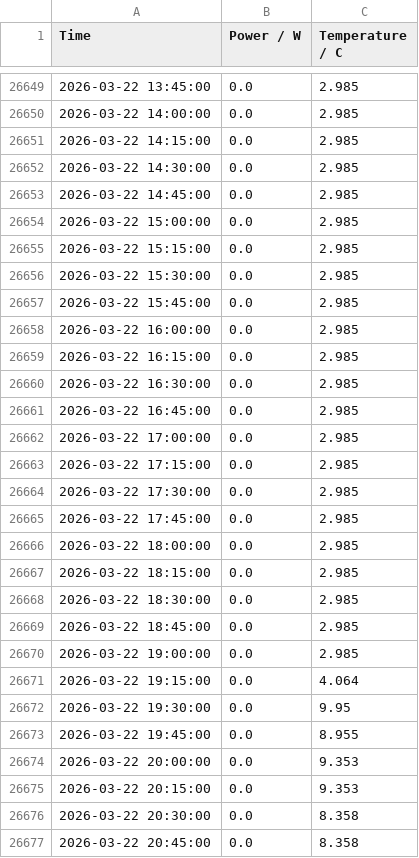
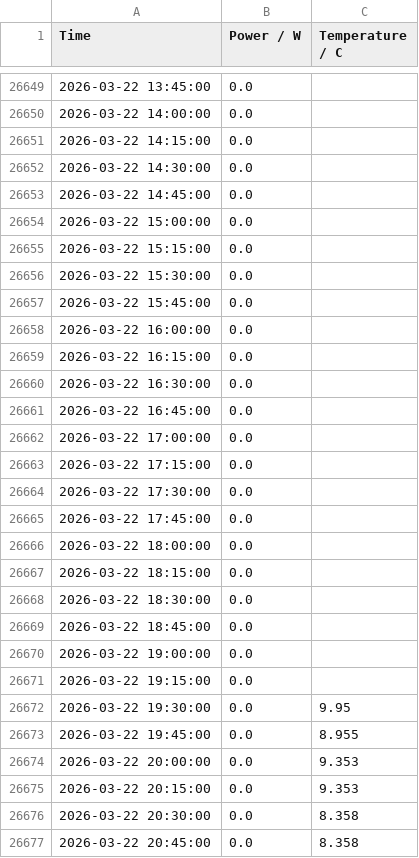
Before and after one commit to gerritnowald/FRITZSmartEnergy210_Gmail_Logger, a CSV file: src/data.csv, drawn as a sheet; only a part is shown, gaps mark what is left out; the diff covers the shown part only.

```diff
--- a/src/data.csv
+++ b/src/data.csv
@@ -26649,24 +26649,24 @@ Time,Power / W,Temperature / C
-2026-03-22 13:45:00,0.0,2.985
-2026-03-22 14:00:00,0.0,2.985
-2026-03-22 14:15:00,0.0,2.985
-2026-03-22 14:30:00,0.0,2.985
-2026-03-22 14:45:00,0.0,2.985
-2026-03-22 15:00:00,0.0,2.985
-2026-03-22 15:15:00,0.0,2.985
-2026-03-22 15:30:00,0.0,2.985
-2026-03-22 15:45:00,0.0,2.985
-2026-03-22 16:00:00,0.0,2.985
-2026-03-22 16:15:00,0.0,2.985
-2026-03-22 16:30:00,0.0,2.985
-2026-03-22 16:45:00,0.0,2.985
-2026-03-22 17:00:00,0.0,2.985
-2026-03-22 17:15:00,0.0,2.985
-2026-03-22 17:30:00,0.0,2.985
-2026-03-22 17:45:00,0.0,2.985
-2026-03-22 18:00:00,0.0,2.985
-2026-03-22 18:15:00,0.0,2.985
-2026-03-22 18:30:00,0.0,2.985
-2026-03-22 18:45:00,0.0,2.985
-2026-03-22 19:00:00,0.0,2.985
-2026-03-22 19:15:00,0.0,4.064
+2026-03-22 13:45:00,0.0,
+2026-03-22 14:00:00,0.0,
+2026-03-22 14:15:00,0.0,
+2026-03-22 14:30:00,0.0,
+2026-03-22 14:45:00,0.0,
+2026-03-22 15:00:00,0.0,
+2026-03-22 15:15:00,0.0,
+2026-03-22 15:30:00,0.0,
+2026-03-22 15:45:00,0.0,
+2026-03-22 16:00:00,0.0,
+2026-03-22 16:15:00,0.0,
+2026-03-22 16:30:00,0.0,
+2026-03-22 16:45:00,0.0,
+2026-03-22 17:00:00,0.0,
+2026-03-22 17:15:00,0.0,
+2026-03-22 17:30:00,0.0,
+2026-03-22 17:45:00,0.0,
+2026-03-22 18:00:00,0.0,
+2026-03-22 18:15:00,0.0,
+2026-03-22 18:30:00,0.0,
+2026-03-22 18:45:00,0.0,
+2026-03-22 19:00:00,0.0,
+2026-03-22 19:15:00,0.0,
 2026-03-22 19:30:00,0.0,9.95
```
Also changed, not shown: 52 edited cells elsewhere in this file.
